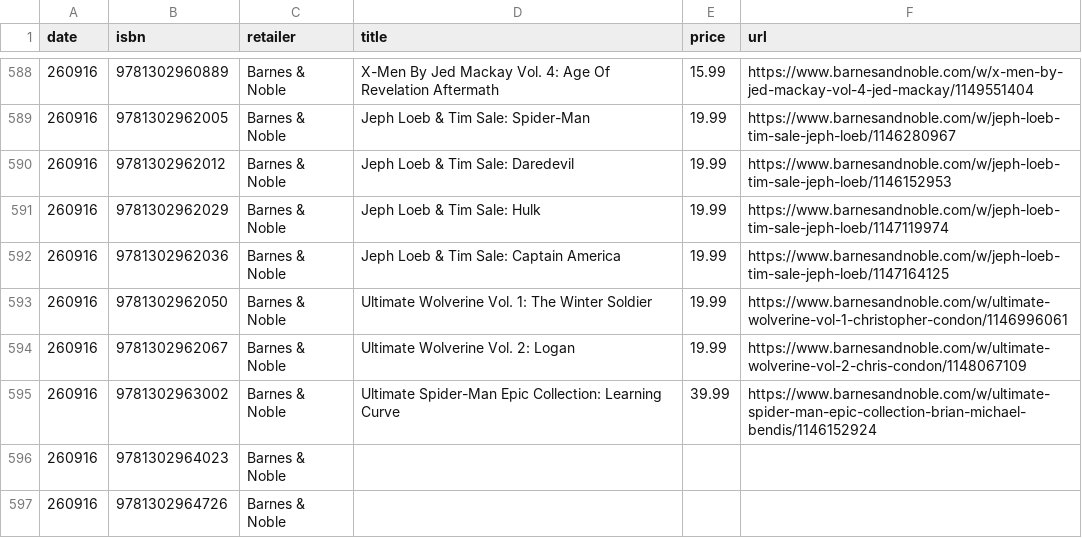
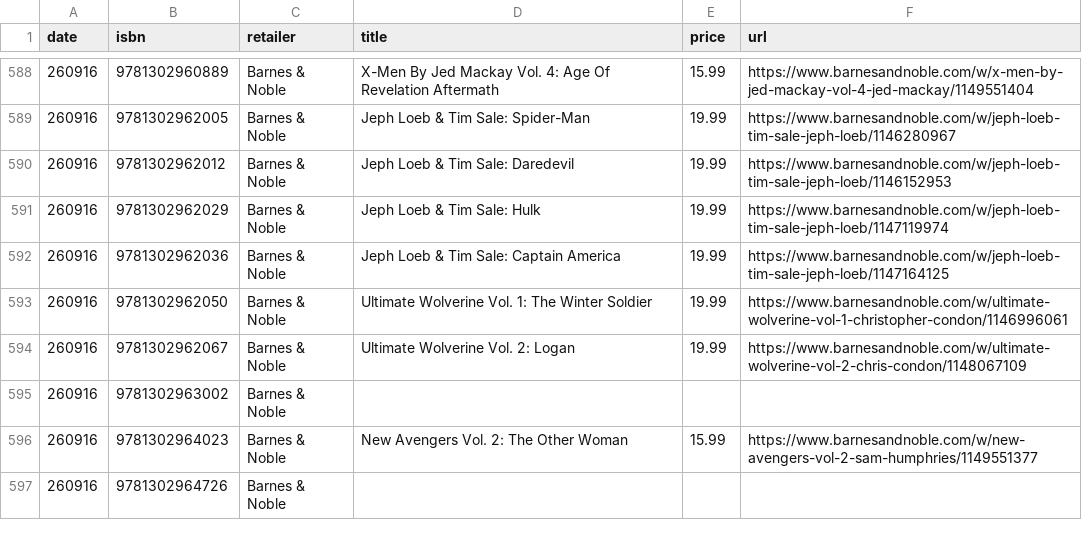
Before and after one commit to grayespinoza/graphic-novel-price-database, a CSV file: prices/prices_260916.csv, drawn as a sheet; only a part is shown, gaps mark what is left out; the diff covers the shown part only.

```diff
--- a/prices/prices_260916.csv
+++ b/prices/prices_260916.csv
@@ -594,4 +594,4 @@ date,isbn,retailer,title,price,url
 260916,9781302962067,Barnes & Noble,Ultimate Wolverine Vol. 2: Logan,19.99,https://www.barnesandnoble.com/w/ultimate-wolverine-vol-2-chris-condon/1148067109
-260916,9781302963002,Barnes & Noble,Ultimate Spider-Man Epic Collection: Learning Curve,39.99,https://www.barnesandnoble.com/w/ultimate-spider-man-epic-collection-brian-michael-bendis/1146152924
-260916,9781302964023,Barnes & Noble,,,
+260916,9781302963002,Barnes & Noble,,,
+260916,9781302964023,Barnes & Noble,New Avengers Vol. 2: The Other Woman,15.99,https://www.barnesandnoble.com/w/new-avengers-vol-2-sam-humphries/1149551377
 260916,9781302964726,Barnes & Noble,,,
```
Also changed, not shown: 74 edited cells elsewhere in this file.
